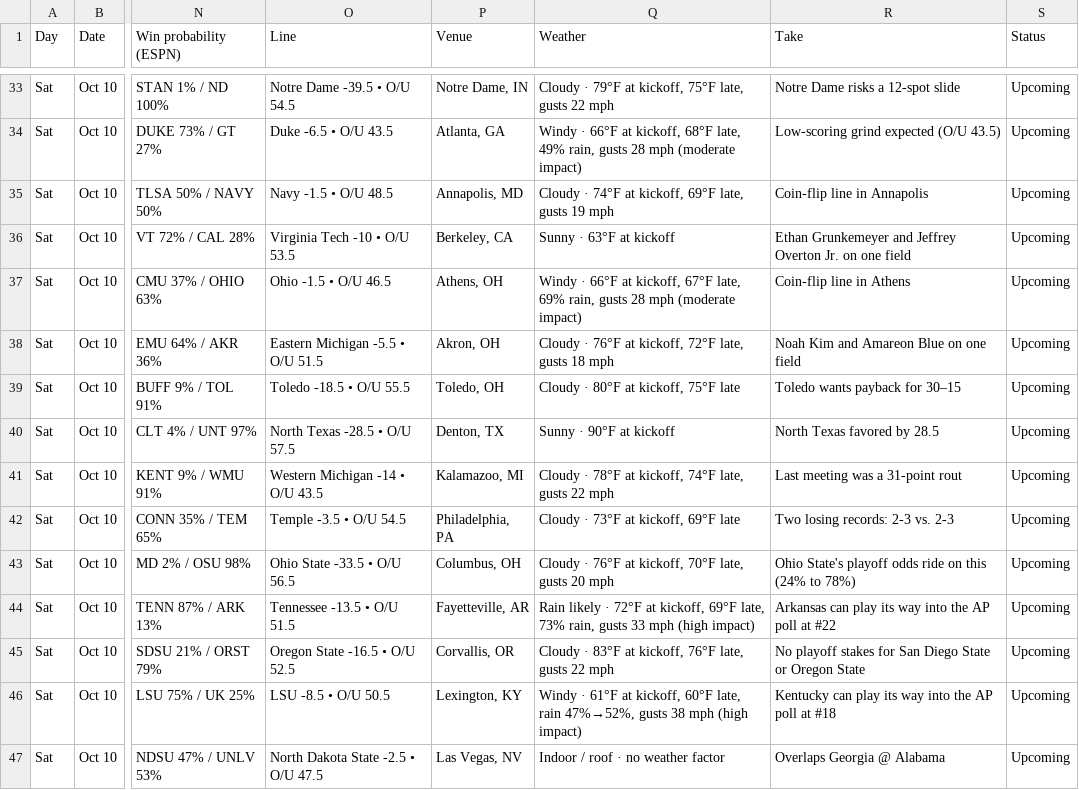
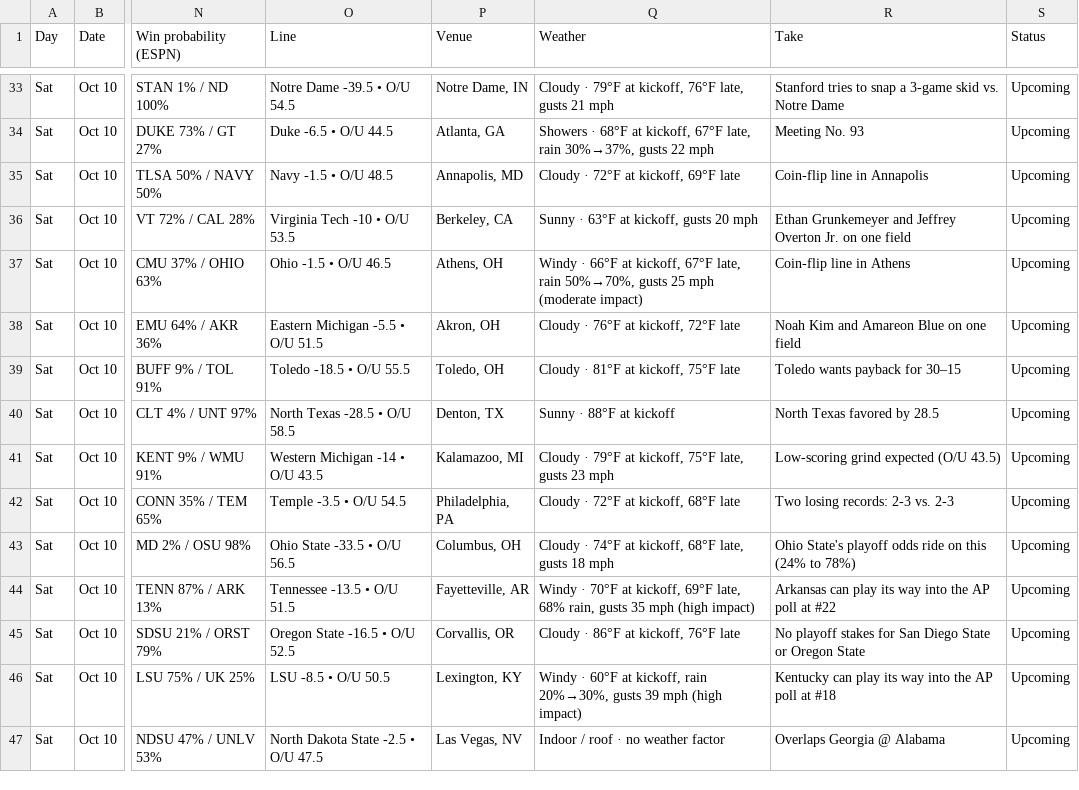
Before and after one commit to denegrijustin/football-watchability, a CSV file: public/exports/watch-slate.csv, drawn as a sheet; only a part is shown, gaps mark what is left out; the diff covers the shown part only; the diff names each change by its address in the sheet, - before the commit and + after, or states it on an @@ line.

```diff
--- a/public/exports/watch-slate.csv
+++ b/public/exports/watch-slate.csv
-Q33 (Weather): …at kickoff, 75°F late, gusts 22 mph
+Q33 (Weather): …at kickoff, 76°F late, gusts 21 mph
-R33 (Take): Notre Dame risks a 12-spot slide
+R33 (Take): Stanford tries to snap a 3-game skid vs. Notre Dame
-O34 (Line): Duke -6.5 • O/U 43.5
+O34 (Line): Duke -6.5 • O/U 44.5
-Q34 (Weather): Windy · 66°F at kickoff, 68°F late, 49% rain, gusts 28 mph (moderate impact)
+Q34 (Weather): Showers · 68°F at kickoff, 67°F late, rain 30%→37%, gusts 22 mph
-R34 (Take): Low-scoring grind expected (O/U 43.5)
+R34 (Take): Meeting No. 93
-Q35 (Weather): Cloudy · 74°F at kickoff, 69°F late, gusts 19 mph
+Q35 (Weather): Cloudy · 72°F at kickoff, 69°F late
-Q36 (Weather): Sunny · 63°F at kickoff
+Q36 (Weather): Sunny · 63°F at kickoff, gusts 20 mph
-Q37 (Weather): …67°F late, 69% rain, gusts 28 mph (moderate…
+Q37 (Weather): …67°F late, rain 50%→70%, gusts 25 mph (moderate…
-Q38 (Weather): Cloudy · 76°F at kickoff, 72°F late, gusts 18 mph
+Q38 (Weather): Cloudy · 76°F at kickoff, 72°F late
-Q39 (Weather): Cloudy · 80°F at kickoff, 75°F late
+Q39 (Weather): Cloudy · 81°F at kickoff, 75°F late
-O40 (Line): North Texas -28.5 • O/U 57.5
+O40 (Line): North Texas -28.5 • O/U 58.5
-Q40 (Weather): Sunny · 90°F at kickoff
+Q40 (Weather): Sunny · 88°F at kickoff
-Q41 (Weather): Cloudy · 78°F at kickoff, 74°F late, gusts 22 mph
+Q41 (Weather): Cloudy · 79°F at kickoff, 75°F late, gusts 23 mph
-R41 (Take): Last meeting was a 31-point rout
+R41 (Take): Low-scoring grind expected (O/U 43.5)
-Q42 (Weather): Cloudy · 73°F at kickoff, 69°F late
+Q42 (Weather): Cloudy · 72°F at kickoff, 68°F late
-Q43 (Weather): Cloudy · 76°F at kickoff, 70°F late, gusts 20 mph
+Q43 (Weather): Cloudy · 74°F at kickoff, 68°F late, gusts 18 mph
-Q44 (Weather): Rain likely · 72°F at kickoff, 69°F late, 73% rain, gusts 33 mph (high…
+Q44 (Weather): Windy · 70°F at kickoff, 69°F late, 68% rain, gusts 35 mph (high…
-Q45 (Weather): Cloudy · 83°F at kickoff, 76°F late, gusts 22 mph
+Q45 (Weather): Cloudy · 86°F at kickoff, 76°F late
-Q46 (Weather): Windy · 61°F at kickoff, 60°F late, rain 47%→52%, gusts 38 mph (high…
+Q46 (Weather): Windy · 60°F at kickoff, rain 20%→30%, gusts 39 mph (high…
```
Also changed, not shown: 1 added row, 1 removed row and 81 edited cells elsewhere in this file, 10 other files.
